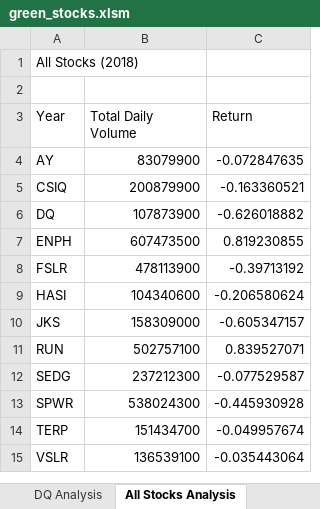
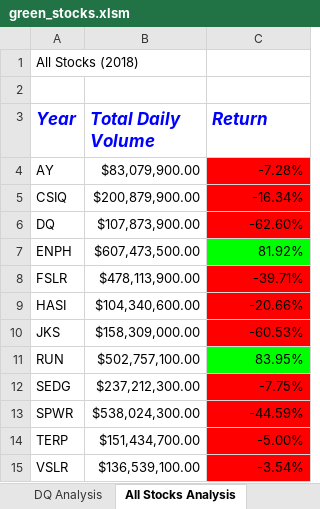
Before and after one commit to AaraniSivasekaram/Stock-Analysis, an Excel workbook: green_stocks.xlsm, sheet All Stocks Analysis, drawn as a sheet; values as stored, in another font and other column widths than the file's, no borders; the diff names each change by its address in the sheet, - before the commit and + after, or states it on an @@ line.

Commit message:
Updated All Stock Analysis with conditional formatting

```diff
--- a/green_stocks.xlsm (sheet All Stocks Analysis)
+++ b/green_stocks.xlsm (sheet All Stocks Analysis)
@@ A3:C3 bold: off → on, italic: off → on, text colour: black → #0000FF, text size: larger @@
-B4 (Total Daily Volume): 83079900
+B4 (Total Daily Volume): $83,079,900.00
-C4 (Return): -0.072847635
+C4 (Return): -7.28%
-C4:C6 fill: none
+C4:C6 fill: #FF0000
-B5 (Total Daily Volume): 200879900
+B5 (Total Daily Volume): $200,879,900.00
-C5 (Return): -0.163360521
+C5 (Return): -16.34%
-B6 (Total Daily Volume): 107873900
+B6 (Total Daily Volume): $107,873,900.00
-C6 (Return): -0.626018882
+C6 (Return): -62.60%
-B7 (Total Daily Volume): 607473500
+B7 (Total Daily Volume): $607,473,500.00
-C7 (Return): 0.819230855
+C7 (Return): 81.92%
-C7 fill: none
+C7 fill: #00FF00
-B8 (Total Daily Volume): 478113900
+B8 (Total Daily Volume): $478,113,900.00
-C8 (Return): -0.39713192
+C8 (Return): -39.71%
-C8:C10 fill: none
+C8:C10 fill: #FF0000
-B9 (Total Daily Volume): 104340600
+B9 (Total Daily Volume): $104,340,600.00
-C9 (Return): -0.206580624
+C9 (Return): -20.66%
-B10 (Total Daily Volume): 158309000
+B10 (Total Daily Volume): $158,309,000.00
-C10 (Return): -0.605347157
+C10 (Return): -60.53%
-B11 (Total Daily Volume): 502757100
+B11 (Total Daily Volume): $502,757,100.00
-C11 (Return): 0.839527071
+C11 (Return): 83.95%
-C11 fill: none
+C11 fill: #00FF00
-B12 (Total Daily Volume): 237212300
+B12 (Total Daily Volume): $237,212,300.00
-C12 (Return): -0.077529587
+C12 (Return): -7.75%
-C12:C15 fill: none
+C12:C15 fill: #FF0000
-B13 (Total Daily Volume): 538024300
+B13 (Total Daily Volume): $538,024,300.00
-C13 (Return): -0.445930928
+C13 (Return): -44.59%
-B14 (Total Daily Volume): 151434700
+B14 (Total Daily Volume): $151,434,700.00
-C14 (Return): -0.049957674
+C14 (Return): -5.00%
-B15 (Total Daily Volume): 136539100
+B15 (Total Daily Volume): $136,539,100.00
-C15 (Return): -0.035443064
+C15 (Return): -3.54%
```
